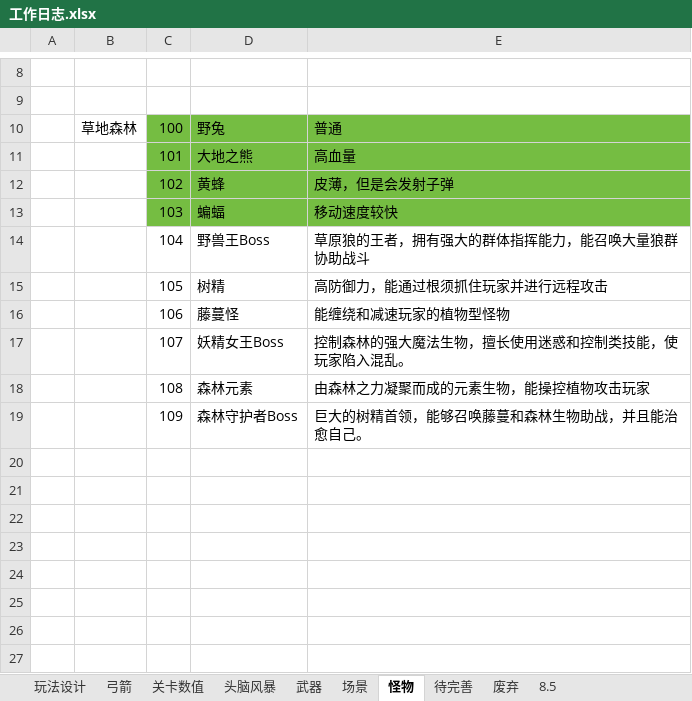
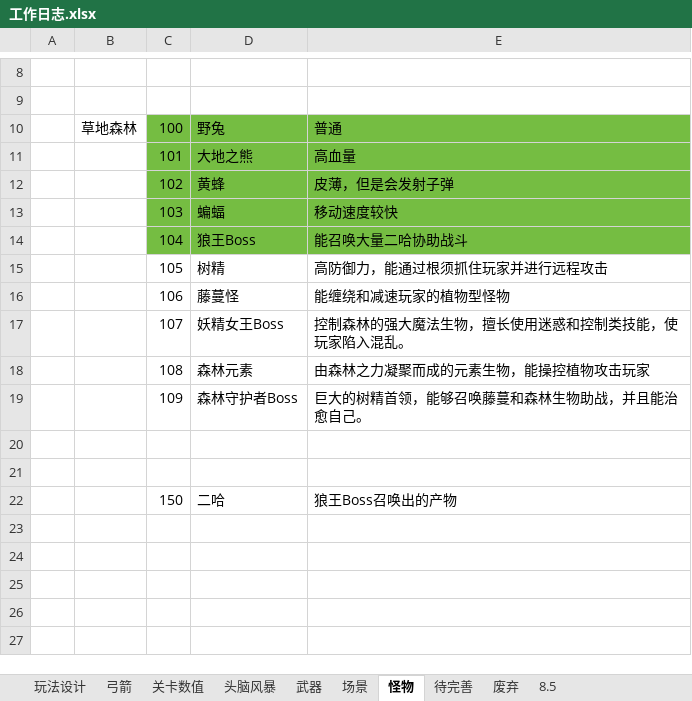
Before and after one commit to liujin-max/NeonWar, an Excel workbook: 表格/工作日志.xlsx, sheet 怪物, drawn as a sheet; only a part is shown, gaps mark what is left out; values as stored, in another font and other column widths than the file's, no borders; the diff names each change by its address in the sheet, - before the commit and + after, or states it on an @@ line.

```diff
--- a/表格/工作日志.xlsx (sheet 怪物)
+++ b/表格/工作日志.xlsx (sheet 怪物)
-C14:E14 fill: none
+C14:E14 fill: #75BD42
-D14: 野兽王Boss
+D14: 狼王Boss
-E14: 草原狼的王者，拥有强大的群体指挥能力，能召唤大量狼群协助战斗
+E14: 能召唤大量二哈协助战斗
-row 22: (empty)
+row 22:  |  | 150 | 二哈 | 狼王Boss召唤出的产物
```
Also changed, not shown: 26 other files.
